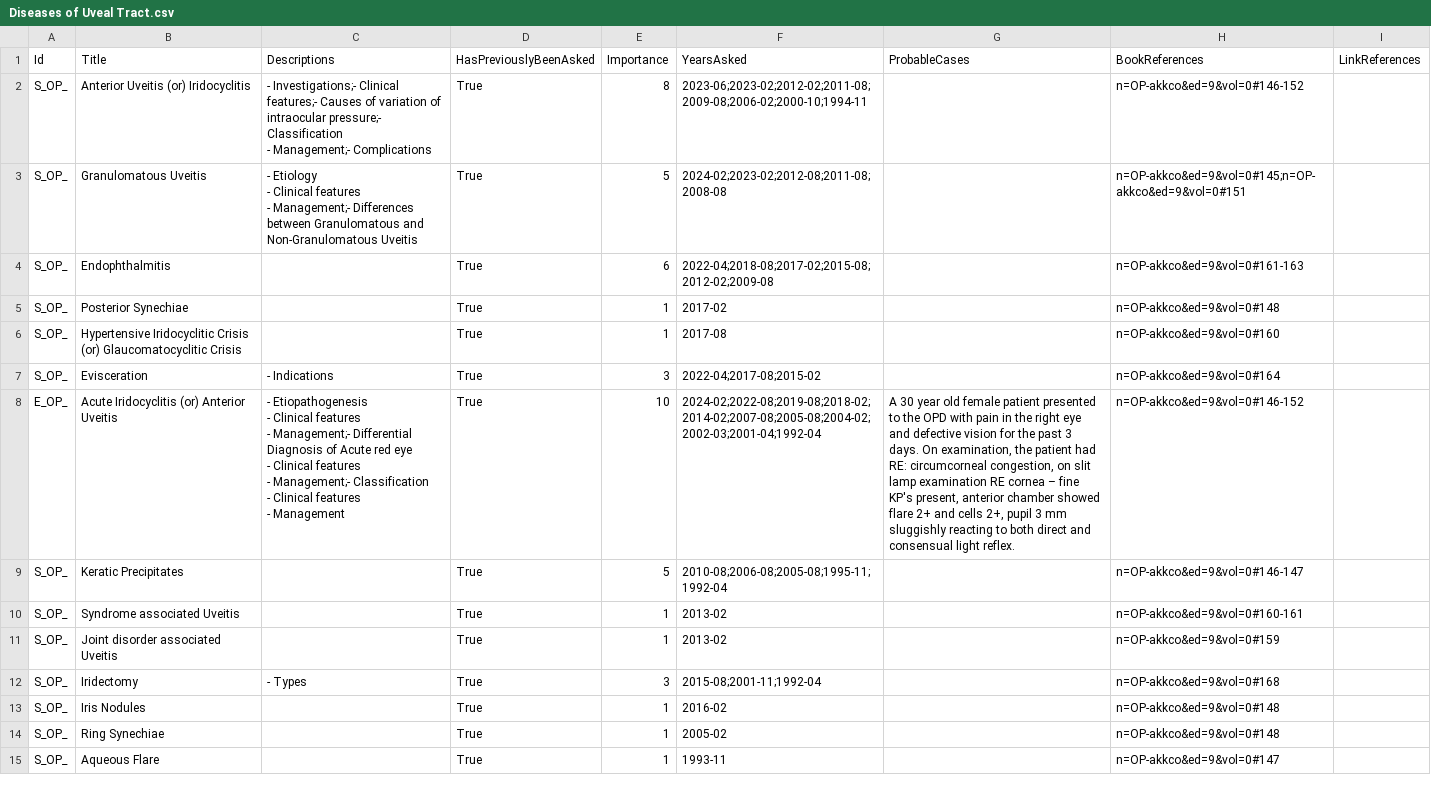
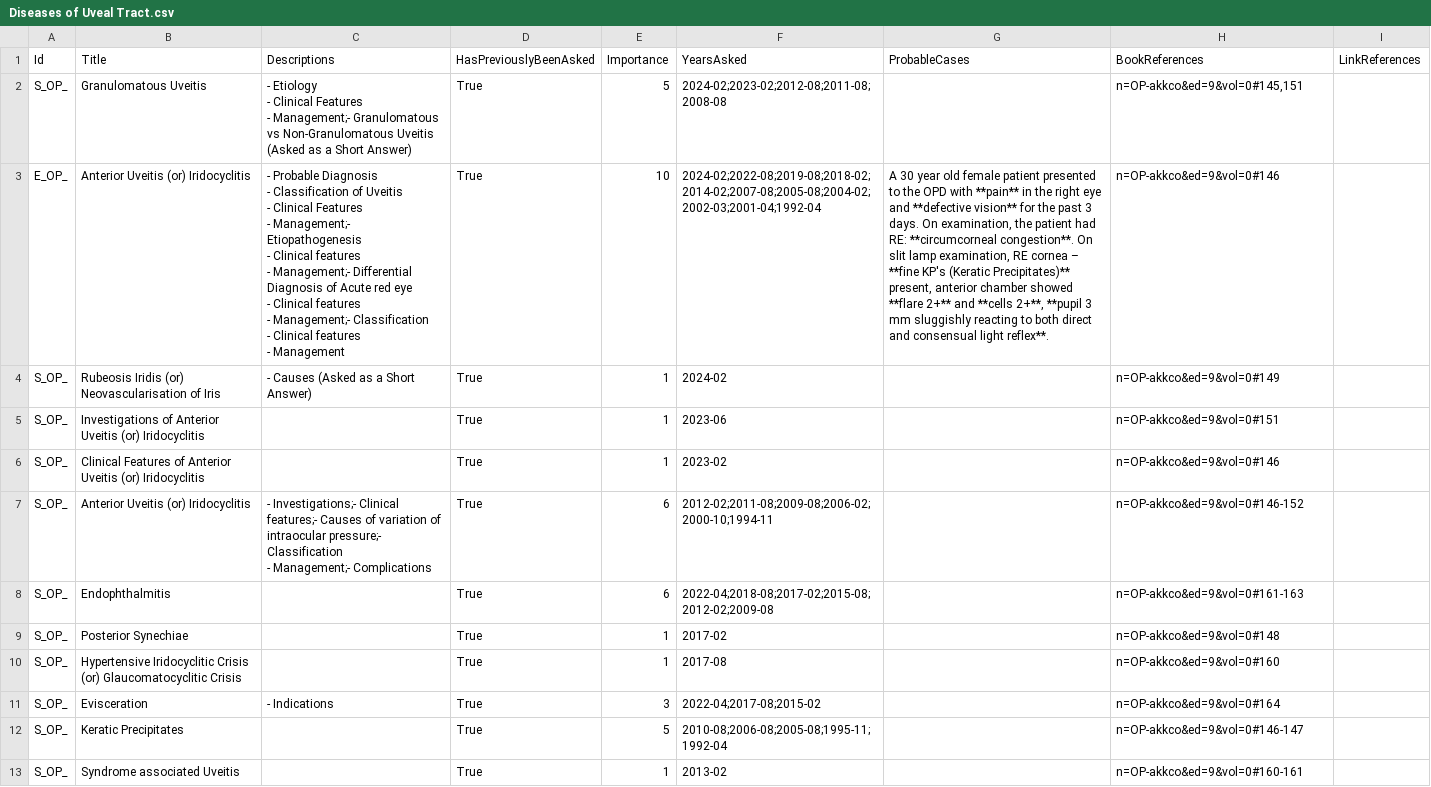
Before and after one commit to symptum/Symptum.Data, a CSV file: src/Symptum.Data/Subjects/Ophthalmology/Question Bank/Paper 0/Diseases of Uveal Tract.csv, drawn as a sheet; only a part is shown; the shorter side is filled out with more unchanged rows.

```diff
--- a/src/Symptum.Data/Subjects/Ophthalmology/Question Bank/Paper 0/Diseases of Uveal Tract.csv
+++ b/src/Symptum.Data/Subjects/Ophthalmology/Question Bank/Paper 0/Diseases of Uveal Tract.csv
@@ -1,7 +1,20 @@
 Id,Title,Descriptions,HasPreviouslyBeenAsked,Importance,YearsAsked,ProbableCases,BookReferences,LinkReferences
-S_OP_,Anterior Uveitis (or) Iridocyclitis,"- Investigations;- Clinical features;- Causes of variation of intraocular pressure;- Classification
-- Management;- Complications",True,8,2023-06;2023-02;2012-02;2011-08;2009-08;2006-02;2000-10;1994-11,,n=OP-akkco&ed=9&vol=0#146-152,
-S_OP_,Granulomatous Uveitis,"- Etiology
-- Clinical features
-- Management;- Differences between Granulomatous and Non-Granulomatous Uveitis",True,5,2024-02;2023-02;2012-08;2011-08;2008-08,,n=OP-akkco&ed=9&vol=0#145;n=OP-akkco&ed=9&vol=0#151,
+S_OP_,Granulomatous Uveitis,"- Etiology
+- Clinical Features
+- Management;- Granulomatous vs Non-Granulomatous Uveitis (Asked as a Short Answer)",True,5,2024-02;2023-02;2012-08;2011-08;2008-08,,"n=OP-akkco&ed=9&vol=0#145,151",
+E_OP_,Anterior Uveitis (or) Iridocyclitis,"- Probable Diagnosis
+- Classification of Uveitis
+- Clinical Features
+- Management;- Etiopathogenesis
+- Clinical features
+- Management;- Differential Diagnosis of Acute red eye
+- Clinical features
+- Management;- Classification
+- Clinical features
+- Management",True,10,2024-02;2022-08;2019-08;2018-02;2014-02;2007-08;2005-08;2004-02;2002-03;2001-04;1992-04,"A 30 year old female patient presented to the OPD with **pain** in the right eye and **defective vision** for the past 3 days. On examination, the patient had RE: **circumcorneal congestion**. On slit lamp examination, RE cornea – **fine KP's (Keratic Precipitates)** present, anterior chamber showed **flare 2+** and **cells 2+**, **pupil 3 mm sluggishly reacting to both direct and consensual light reflex**.",n=OP-akkco&ed=9&vol=0#146,
+S_OP_,Rubeosis Iridis (or) Neovascularisation of Iris,- Causes (Asked as a Short Answer),True,1,2024-02,,n=OP-akkco&ed=9&vol=0#149,
+S_OP_,Investigations of Anterior Uveitis (or) Iridocyclitis,,True,1,2023-06,,n=OP-akkco&ed=9&vol=0#151,
+S_OP_,Clinical Features of Anterior Uveitis (or) Iridocyclitis,,True,1,2023-02,,n=OP-akkco&ed=9&vol=0#146,
+S_OP_,Anterior Uveitis (or) Iridocyclitis,"- Investigations;- Clinical features;- Causes of variation of intraocular pressure;- Classification
+- Management;- Complications",True,6,2012-02;2011-08;2009-08;2006-02;2000-10;1994-11,,n=OP-akkco&ed=9&vol=0#146-152,
 S_OP_,Endophthalmitis,,True,6,2022-04;2018-08;2017-02;2015-08;2012-02;2009-08,,n=OP-akkco&ed=9&vol=0#161-163,
@@ -10,9 +23,2 @@ S_OP_,Hypertensive Iridocyclitic Crisis (or) Glaucomatocyclitic Crisis,,True,1,2
 S_OP_,Evisceration,- Indications,True,3,2022-04;2017-08;2015-02,,n=OP-akkco&ed=9&vol=0#164,
-E_OP_,Acute Iridocyclitis (or) Anterior Uveitis,"- Etiopathogenesis
-- Clinical features
-- Management;- Differential Diagnosis of Acute red eye
-- Clinical features
-- Management;- Classification
-- Clinical features
-- Management",True,10,2024-02;2022-08;2019-08;2018-02;2014-02;2007-08;2005-08;2004-02;2002-03;2001-04;1992-04,"A 30 year old female patient presented to the OPD with pain in the right eye and defective vision for the past 3 days. On examination, the patient had RE: circumcorneal congestion, on slit lamp examination RE cornea – fine KP's present, anterior chamber showed flare 2+ and cells 2+, pupil 3 mm sluggishly reacting to both direct and consensual light reflex.",n=OP-akkco&ed=9&vol=0#146-152,
 S_OP_,Keratic Precipitates,,True,5,2010-08;2006-08;2005-08;1995-11;1992-04,,n=OP-akkco&ed=9&vol=0#146-147,
```
Also changed, not shown: src/Symptum.Data/Subjects/Ophthalmology/Question Bank/Paper 0/Diseases of Lens.csv, src/Symptum.Data/Subjects/Ophthalmology/Question Bank/Paper 0/Diseases of Retina.csv, 15 other files.
